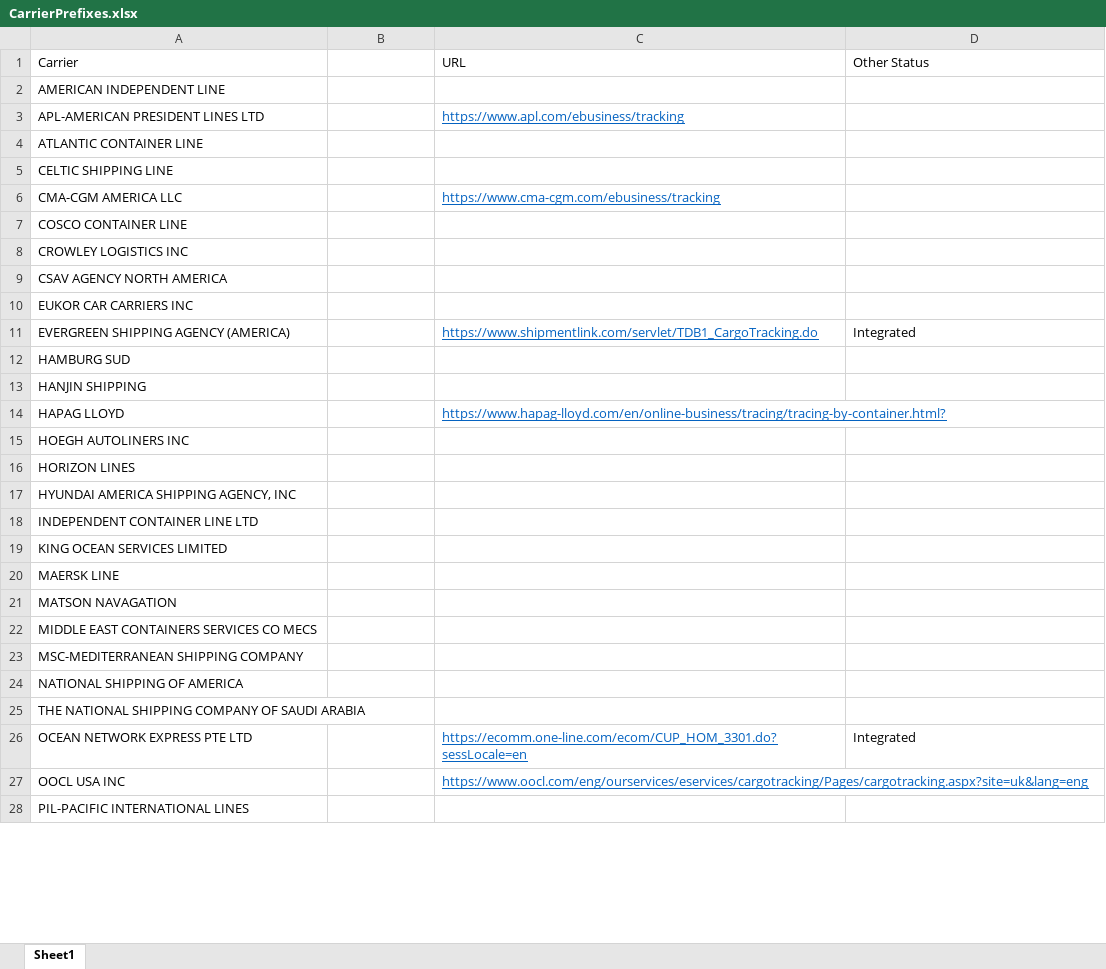
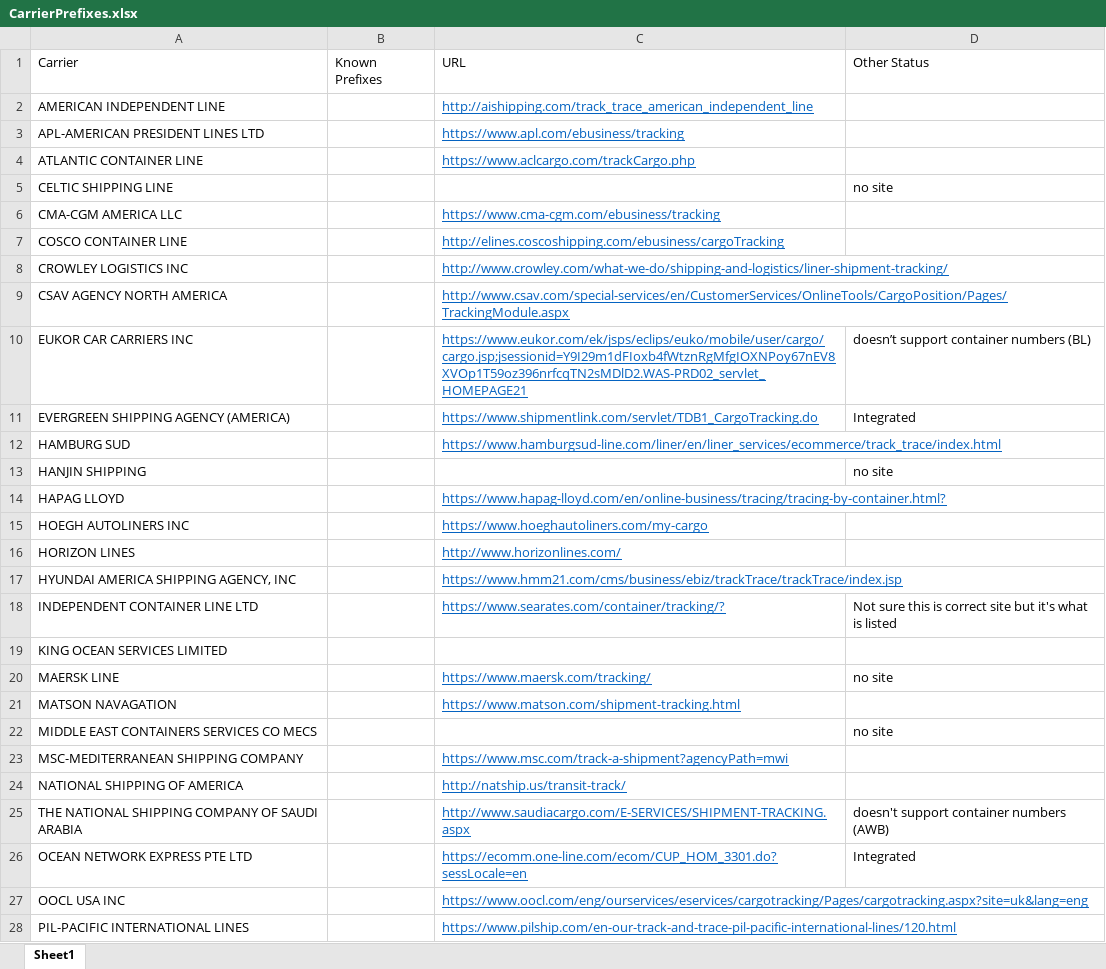
Before and after one commit to pvanausdeln/OceanCarrierRPA, an Excel workbook: CarrierPrefixes.xlsx, sheet Sheet1, drawn as a sheet; only a part is shown; values as stored, in another font and other column widths than the file's, no borders; the diff covers the shown part only; the diff names each change by its address in the sheet, - before the commit and + after, or states it on an @@ line.

Commit message:
updated prefixes document with URLs

```diff
--- a/CarrierPrefixes.xlsx (sheet Sheet1)
+++ b/CarrierPrefixes.xlsx (sheet Sheet1)
-B1: (empty)
+B1: Known Prefixes
-C2 (URL): (empty)
+C2 (URL): http://aishipping.com/track_trace_american_independent_line
-C4 (URL): (empty)
+C4 (URL): https://www.aclcargo.com/trackCargo.php
-D5 (Other Status): (empty)
+D5 (Other Status): no site
-C7 (URL): (empty)
+C7 (URL): http://elines.coscoshipping.com/ebusiness/cargoTracking
-C8 (URL): (empty)
+C8 (URL): http://www.crowley.com/what-we-do/shipping-and-logistics/liner-shipment-tracking/
-C9 (URL): (empty)
+C9 (URL): http://www.csav.com/special-services/en/CustomerServices/OnlineTools/CargoPosition/Pages/TrackingModule.aspx
-C10 (URL): (empty)
+C10 (URL): https://www.eukor.com/ek/jsps/eclips/euko/mobile/user/cargo/cargo.jsp;jsessionid=Y9I29m1dFIoxb4fWtznRgMfgIOXNPoy67nEV8XVOp1T59oz396nrfcqTN2sMDlD2.WAS-PRD02_servlet_HOMEPAGE21
-D10 (Other Status): (empty)
+D10 (Other Status): doesn’t support container numbers (BL)
-C12 (URL): (empty)
+C12 (URL): https://www.hamburgsud-line.com/liner/en/liner_services/ecommerce/track_trace/index.html
-D13 (Other Status): (empty)
+D13 (Other Status): no site
-C15 (URL): (empty)
+C15 (URL): https://www.hoeghautoliners.com/my-cargo
-C16 (URL): (empty)
+C16 (URL): http://www.horizonlines.com/
-C17 (URL): (empty)
+C17 (URL): https://www.hmm21.com/cms/business/ebiz/trackTrace/trackTrace/index.jsp
-C18 (URL): (empty)
+C18 (URL): https://www.searates.com/container/tracking/?
-D18 (Other Status): (empty)
+D18 (Other Status): Not sure this is correct site but it's what is listed
-C20 (URL): (empty)
+C20 (URL): https://www.maersk.com/tracking/
-D20 (Other Status): (empty)
+D20 (Other Status): no site
-C21 (URL): (empty)
+C21 (URL): https://www.matson.com/shipment-tracking.html
-D22 (Other Status): (empty)
+D22 (Other Status): no site
-C23 (URL): (empty)
+C23 (URL): https://www.msc.com/track-a-shipment?agencyPath=mwi
-C24 (URL): (empty)
+C24 (URL): http://natship.us/transit-track/
-C25 (URL): (empty)
+C25 (URL): http://www.saudiacargo.com/E-SERVICES/SHIPMENT-TRACKING.aspx
-D25 (Other Status): (empty)
+D25 (Other Status): doesn't support container numbers (AWB)
-C28 (URL): (empty)
+C28 (URL): https://www.pilship.com/en-our-track-and-trace-pil-pacific-international-lines/120.html
```
Also changed, not shown: 19 edited cells elsewhere in this sheet.
